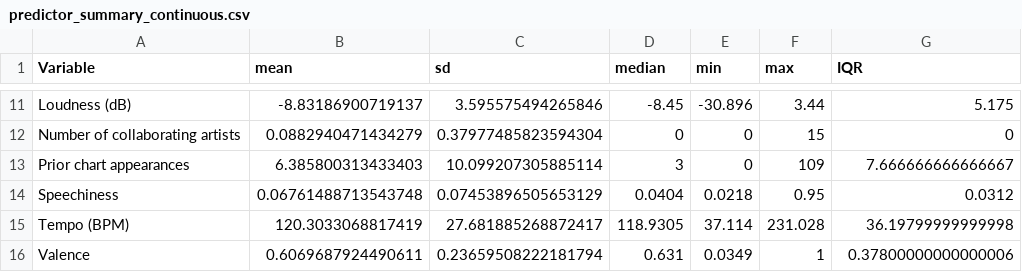
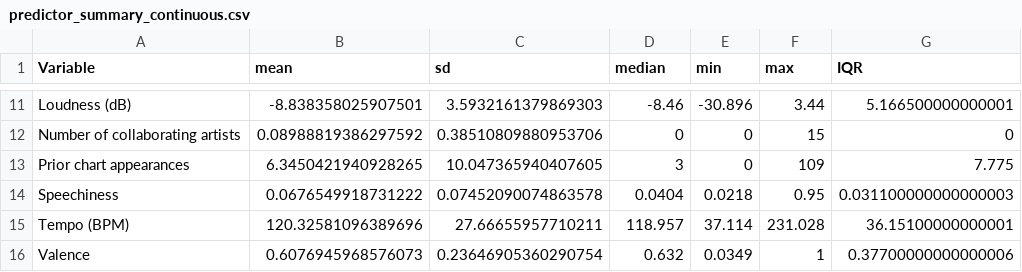
Before and after one commit to ArchieIrving/hit-song-science, a CSV file: outputs/descriptives/predictor_summary_continuous.csv, drawn as a sheet; only a part is shown, gaps mark what is left out; the diff covers the shown part only; the diff names each change by its address in the sheet, - before the commit and + after, or states it on an @@ line.

```diff
--- a/outputs/descriptives/predictor_summary_continuous.csv
+++ b/outputs/descriptives/predictor_summary_continuous.csv
-B11 (mean): -8.83186900719137
+B11 (mean): -8.838358025907501
-C11 (sd): 3.595575494265846
+C11 (sd): 3.5932161379869303
-D11 (median): -8.45
+D11 (median): -8.46
-G11 (IQR): 5.175
+G11 (IQR): 5.166500000000001
-B12 (mean): 0.0882940471434279
+B12 (mean): 0.08988819386297592
-C12 (sd): 0.37977485823594304
+C12 (sd): 0.38510809880953706
-B13 (mean): 6.385800313433403
+B13 (mean): 6.3450421940928265
-C13 (sd): 10.099207305885114
+C13 (sd): 10.047365940407605
-G13 (IQR): 7.666666666666667
+G13 (IQR): 7.775
-B14 (mean): 0.06761488713543748
+B14 (mean): 0.0676549918731222
-C14 (sd): 0.07453896505653129
+C14 (sd): 0.07452090074863578
-G14 (IQR): 0.0312
+G14 (IQR): 0.031100000000000003
-B15 (mean): 120.3033068817419
+B15 (mean): 120.32581096389696
-C15 (sd): 27.681885268872417
+C15 (sd): 27.66655957710211
-D15 (median): 118.9305
+D15 (median): 118.957
-G15 (IQR): 36.19799999999998
+G15 (IQR): 36.15100000000001
-B16 (mean): 0.6069687924490611
+B16 (mean): 0.6076945968576073
-C16 (sd): 0.23659508222181794
+C16 (sd): 0.23646905360290754
-D16 (median): 0.631
+D16 (median): 0.632
-G16 (IQR): 0.37800000000000006
+G16 (IQR): 0.37700000000000006
```
Also changed, not shown: 29 edited cells elsewhere in this file, outputs/descriptives/predictor_summary_categorical.csv, outputs/models/final_model_predictor_summary_continuous.csv, 11 other files.
